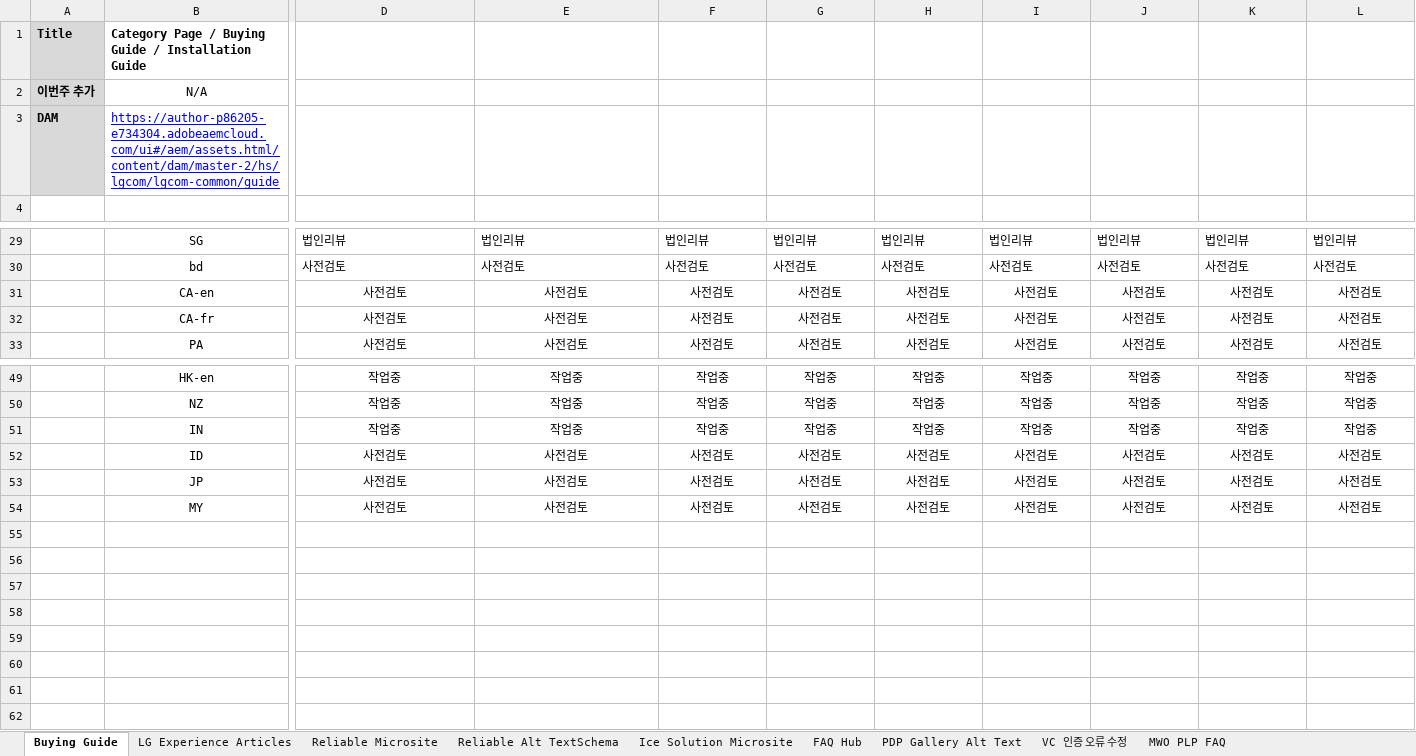
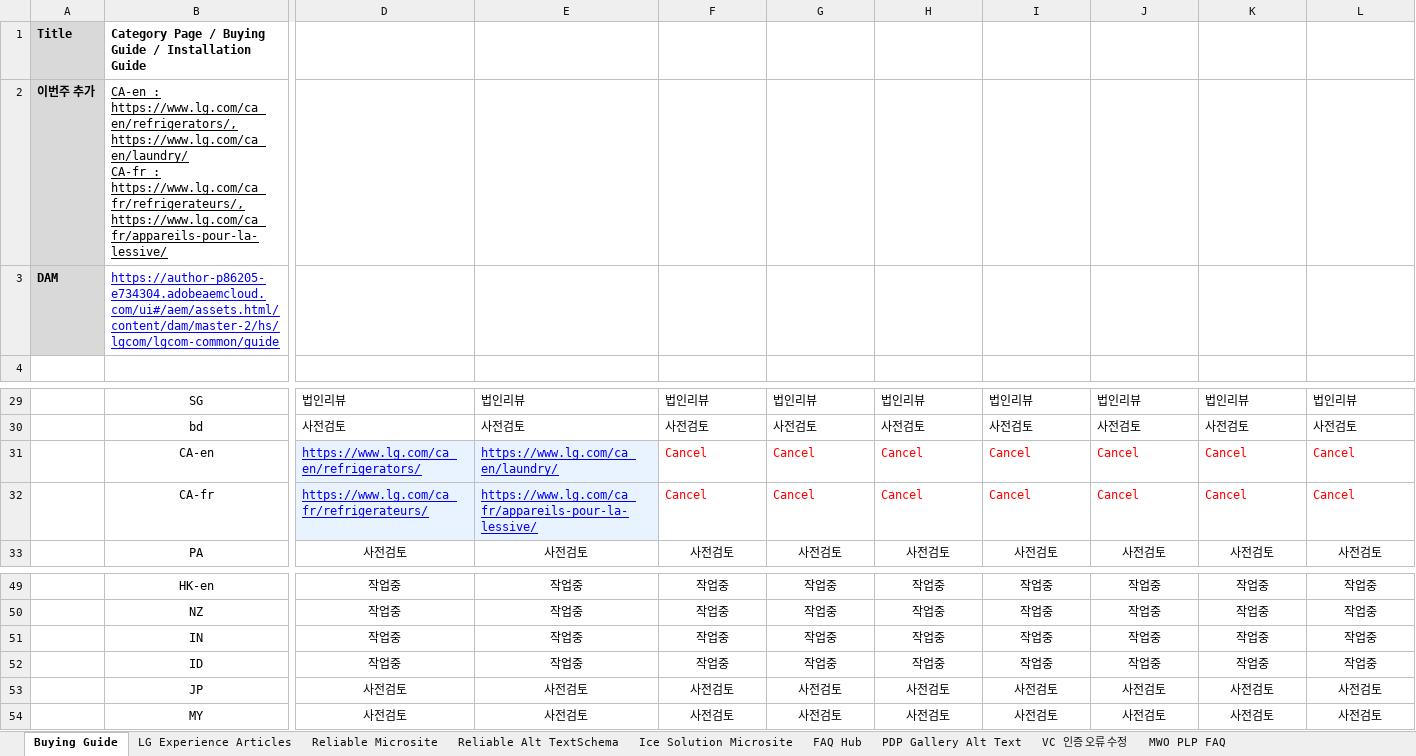
Before and after one commit to towdew/hs-dashboard, an Excel workbook: hs/Global Request.xlsx, sheet Buying Guide, drawn as a sheet; only a part is shown, gaps mark what is left out; values as stored, in another font and other column widths than the file's, no borders; charts and pictures not drawn; ↵ is a line break in a cell; the diff covers the shown part only; the diff names each change by its address in the sheet, - before the commit and + after, or states it on an @@ line.

```diff
--- a/hs/Global Request.xlsx (sheet Buying Guide)
+++ b/hs/Global Request.xlsx (sheet Buying Guide)
-B2: N/A
+B2: CA-en : https://www.lg.com/ca_en/refrigerators/, https://www.lg.com/ca_en/laundry/ ↵ CA-fr : https://www.lg.com/ca_fr/refrigerateurs/, https://www.lg.com/ca_fr/appareils-pour-la-lessive/
@@ B2 alignment: center → left, underline: off → on @@
-D31: 사전검토
+D31: https://www.lg.com/ca_en/refrigerators/
-D31:L32 alignment: center
+D31:L32 alignment: left
@@ D31:E32 fill: none → #E9F2FF, underline: off → on, text colour: black → #0000FF @@
-E31: 사전검토
+E31: https://www.lg.com/ca_en/laundry/
-F31:F32: 사전검토
+F31:F32: Cancel
-F31:L32 text colour: black
+F31:L32 text colour: #FF0000
-G31:G32: 사전검토
+G31:G32: Cancel
-H31:H32: 사전검토
+H31:H32: Cancel
-I31:I32: 사전검토
+I31:I32: Cancel
-J31:J32: 사전검토
+J31:J32: Cancel
-K31:K32: 사전검토
+K31:K32: Cancel
-L31:L32: 사전검토
+L31:L32: Cancel
-D32: 사전검토
+D32: https://www.lg.com/ca_fr/refrigerateurs/
-E32: 사전검토
+E32: https://www.lg.com/ca_fr/appareils-pour-la-lessive/
-D52: 사전검토
+D52: 작업중
-E52: 사전검토
+E52: 작업중
-F52: 사전검토
+F52: 작업중
-G52: 사전검토
+G52: 작업중
-H52: 사전검토
+H52: 작업중
-I52: 사전검토
+I52: 작업중
-J52: 사전검토
+J52: 작업중
-K52: 사전검토
+K52: 작업중
-L52: 사전검토
+L52: 작업중
```
Also changed, not shown: 28 edited cells and cell formats elsewhere in this sheet, sheet LG Experience Articles, sheet Ice Solution Microsite, sheet PDP Gallery Alt Text.
